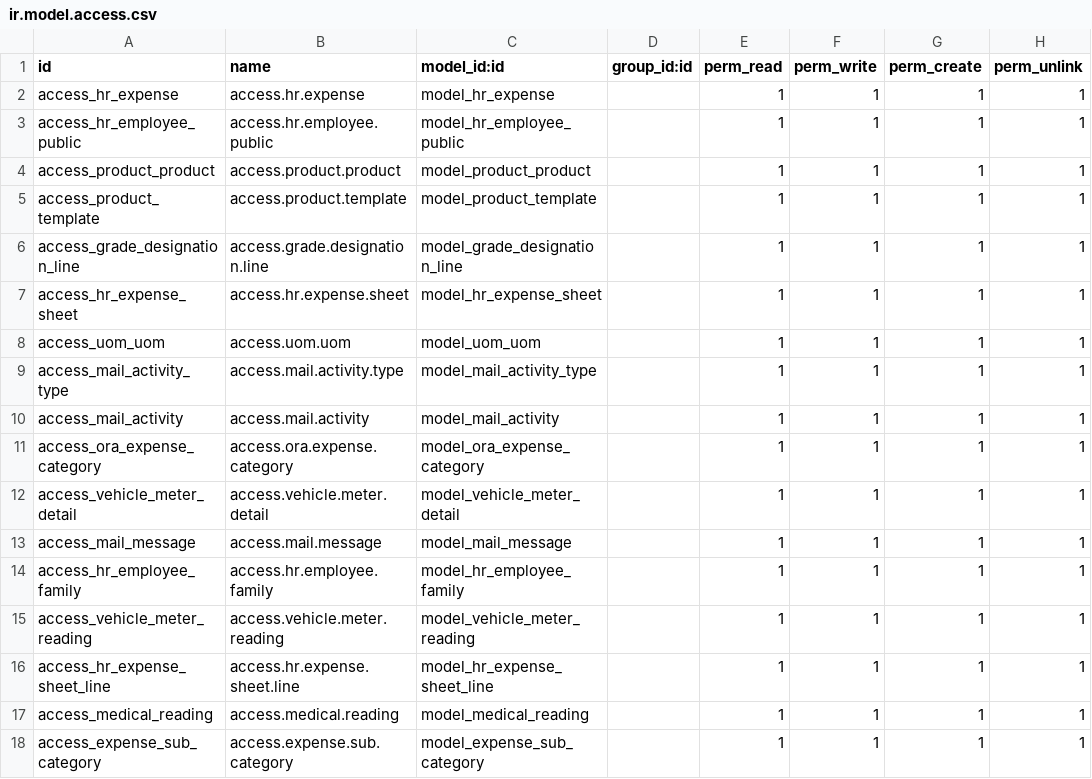
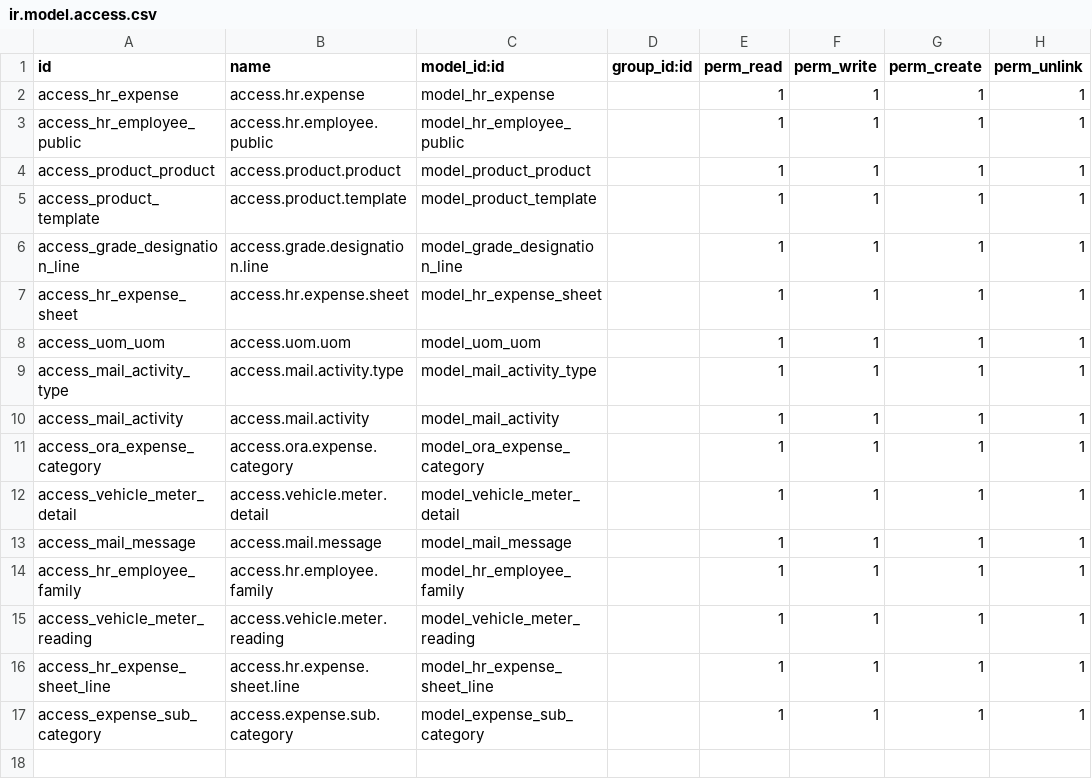
Before and after one commit to dynexcel-ramzan/jandescon, a CSV file: de_portal_expence/security/ir.model.access.csv, drawn as a sheet; the diff names each change by its address in the sheet, - before the commit and + after, or states it on an @@ line.

Commit message:
update portal expence

```diff
--- a/de_portal_expence/security/ir.model.access.csv
+++ b/de_portal_expence/security/ir.model.access.csv
-row 17: access_medical_reading | access.medical.reading | model_medical_reading |  | 1 | 1 | 1 | 1
```
Also changed, not shown: 10 other files.
